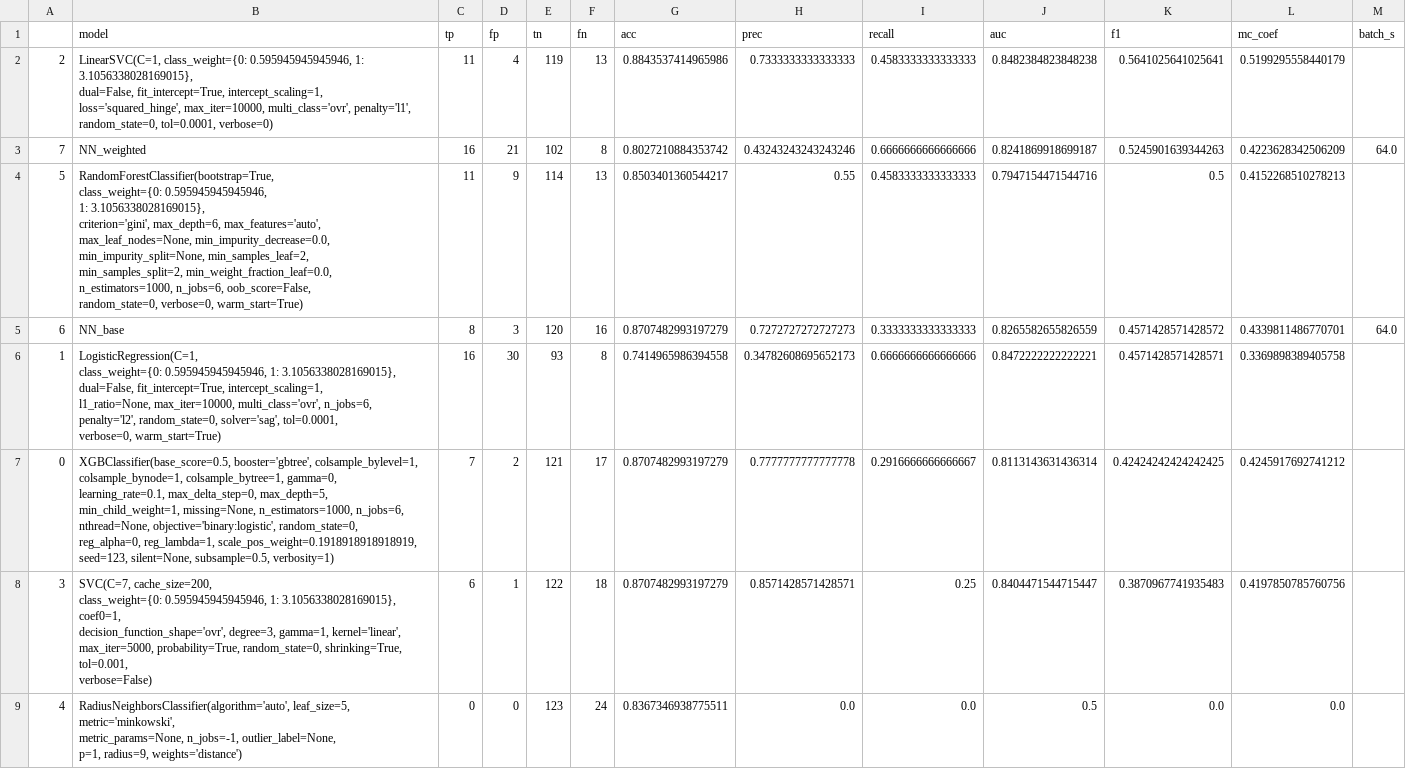
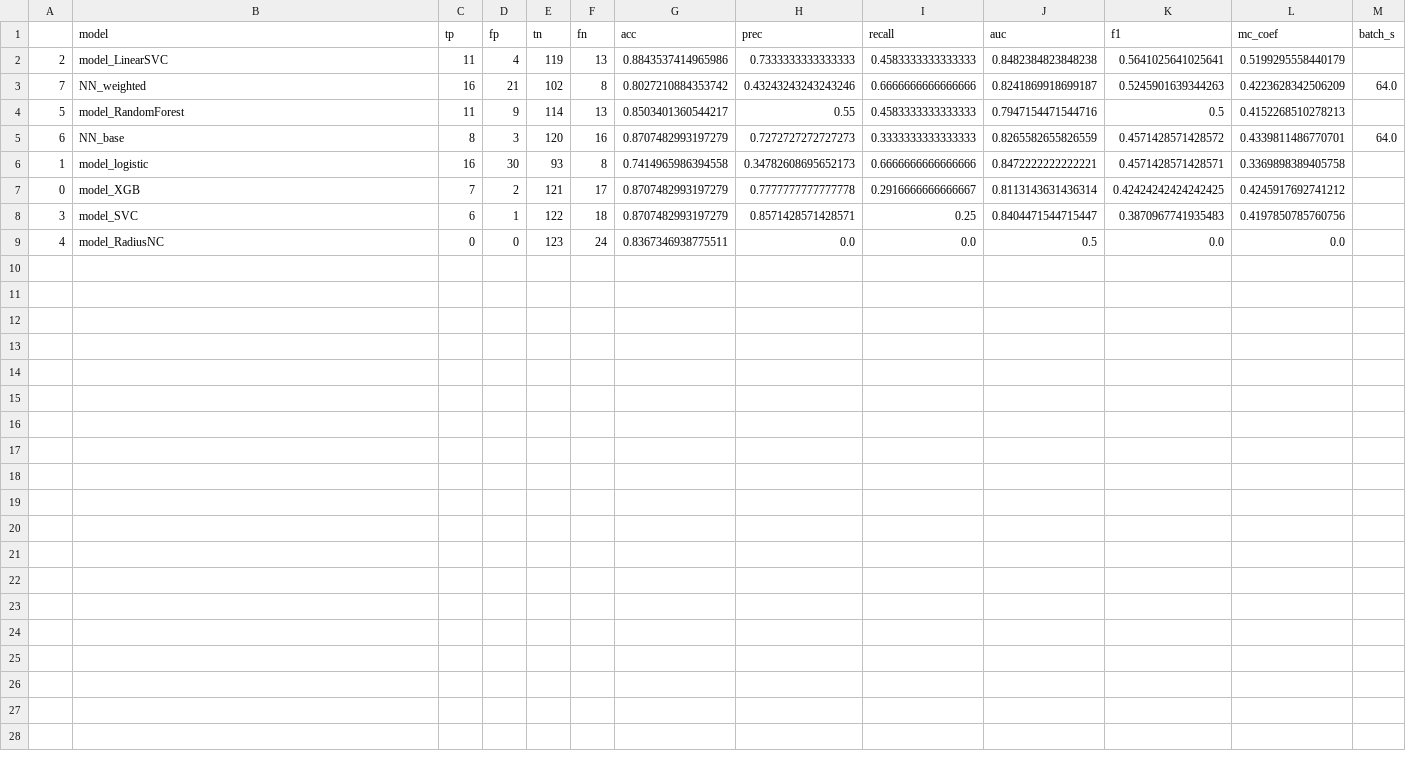
Before and after one commit to HenrikPereira/EDSBproject, a CSV file: Scripts/preliminary_metrics_models_byf1score.csv, drawn as a sheet.

Commit message:
Checkpoint predictive data models

```diff
--- a/Scripts/preliminary_metrics_models_byf1score.csv
+++ b/Scripts/preliminary_metrics_models_byf1score.csv
@@ -1,37 +1,9 @@
 ,model,tp,fp,tn,fn,acc,prec,recall,auc,f1,mc_coef,batch_s
-2,"LinearSVC(C=1, class_weight={0: 0.595945945945946, 1: 3.1056338028169015},
-          dual=False, fit_intercept=True, intercept_scaling=1,
-          loss='squared_hinge', max_iter=10000, multi_class='ovr', penalty='l1',
-          random_state=0, tol=0.0001, verbose=0)",11,4,119,13,0.8843537414965986,0.7333333333333333,0.4583333333333333,0.8482384823848238,0.5641025641025641,0.5199295558440179,
+2,model_LinearSVC,11,4,119,13,0.8843537414965986,0.7333333333333333,0.4583333333333333,0.8482384823848238,0.5641025641025641,0.5199295558440179,
 7,NN_weighted,16,21,102,8,0.8027210884353742,0.43243243243243246,0.6666666666666666,0.8241869918699187,0.5245901639344263,0.4223628342506209,64.0
-5,"RandomForestClassifier(bootstrap=True,
-                       class_weight={0: 0.595945945945946,
-                                     1: 3.1056338028169015},
-                       criterion='gini', max_depth=6, max_features='auto',
-                       max_leaf_nodes=None, min_impurity_decrease=0.0,
-                       min_impurity_split=None, min_samples_leaf=2,
-                       min_samples_split=2, min_weight_fraction_leaf=0.0,
-                       n_estimators=1000, n_jobs=6, oob_score=False,
-                       random_state=0, verbose=0, warm_start=True)",11,9,114,13,0.8503401360544217,0.55,0.4583333333333333,0.7947154471544716,0.5,0.4152268510278213,
+5,model_RandomForest,11,9,114,13,0.8503401360544217,0.55,0.4583333333333333,0.7947154471544716,0.5,0.4152268510278213,
 6,NN_base,8,3,120,16,0.8707482993197279,0.7272727272727273,0.3333333333333333,0.8265582655826559,0.4571428571428572,0.4339811486770701,64.0
-1,"LogisticRegression(C=1,
-                   class_weight={0: 0.595945945945946, 1: 3.1056338028169015},
-                   dual=False, fit_intercept=True, intercept_scaling=1,
-                   l1_ratio=None, max_iter=10000, multi_class='ovr', n_jobs=6,
-                   penalty='l2', random_state=0, solver='sag', tol=0.0001,
-                   verbose=0, warm_start=True)",16,30,93,8,0.7414965986394558,0.34782608695652173,0.6666666666666666,0.8472222222222221,0.4571428571428571,0.3369898389405758,
-0,"XGBClassifier(base_score=0.5, booster='gbtree', colsample_bylevel=1,
-              colsample_bynode=1, colsample_bytree=1, gamma=0,
-              learning_rate=0.1, max_delta_step=0, max_depth=5,
-              min_child_weight=1, missing=None, n_estimators=1000, n_jobs=6,
-              nthread=None, objective='binary:logistic', random_state=0,
-              reg_alpha=0, reg_lambda=1, scale_pos_weight=0.1918918918918919,
-              seed=123, silent=None, subsample=0.5, verbosity=1)",7,2,121,17,0.8707482993197279,0.7777777777777778,0.2916666666666667,0.8113143631436314,0.42424242424242425,0.4245917692741212,
-3,"SVC(C=7, cache_size=200,
-    class_weight={0: 0.595945945945946, 1: 3.1056338028169015}, coef0=1,
-    decision_function_shape='ovr', degree=3, gamma=1, kernel='linear',
-    max_iter=5000, probability=True, random_state=0, shrinking=True, tol=0.001,
-    verbose=False)",6,1,122,18,0.8707482993197279,0.8571428571428571,0.25,0.8404471544715447,0.3870967741935483,0.4197850785760756,
-4,"RadiusNeighborsClassifier(algorithm='auto', leaf_size=5, metric='minkowski',
-                          metric_params=None, n_jobs=-1, outlier_label=None,
-                          p=1, radius=9, weights='distance')",0,0,123,24,0.8367346938775511,0.0,0.0,0.5,0.0,0.0,
+1,model_logistic,16,30,93,8,0.7414965986394558,0.34782608695652173,0.6666666666666666,0.8472222222222221,0.4571428571428571,0.3369898389405758,
+0,model_XGB,7,2,121,17,0.8707482993197279,0.7777777777777778,0.2916666666666667,0.8113143631436314,0.42424242424242425,0.4245917692741212,
+3,model_SVC,6,1,122,18,0.8707482993197279,0.8571428571428571,0.25,0.8404471544715447,0.3870967741935483,0.4197850785760756,
+4,model_RadiusNC,0,0,123,24,0.8367346938775511,0.0,0.0,0.5,0.0,0.0,
```
Also changed, not shown: 2 other files.
